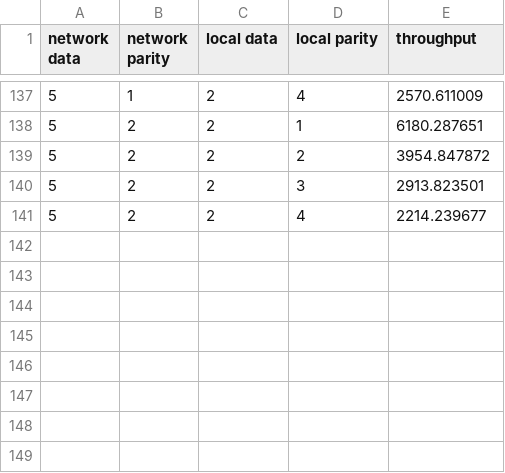
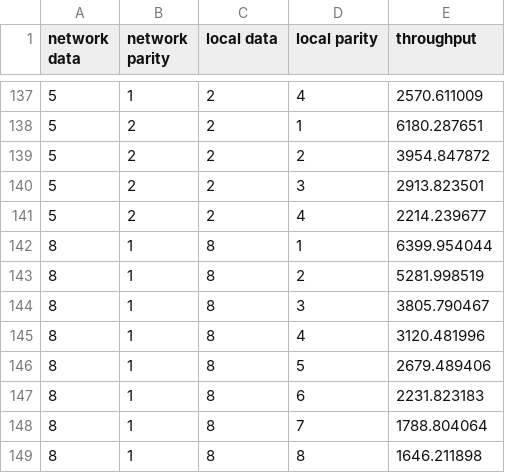
Before and after one commit to mengwanguc/ReedSolomonEC, a CSV file: data/isa-l_compare_mlec.csv, drawn as a sheet; only a part is shown, gaps mark what is left out; the diff names each change by its address in the sheet, - before the commit and + after, or states it on an @@ line.

```diff
--- a/data/isa-l_compare_mlec.csv
+++ b/data/isa-l_compare_mlec.csv
+row 142: 8 | 1 | 8 | 1 | 6399.954044
+row 143: 8 | 1 | 8 | 2 | 5281.998519
+row 144: 8 | 1 | 8 | 3 | 3805.790467
+row 145: 8 | 1 | 8 | 4 | 3120.481996
+row 146: 8 | 1 | 8 | 5 | 2679.489406
+row 147: 8 | 1 | 8 | 6 | 2231.823183
+row 148: 8 | 1 | 8 | 7 | 1788.804064
+row 149: 8 | 1 | 8 | 8 | 1646.211898
```
Also changed, not shown: data/isa-l_opt_lrc.csv, data/total_isa-l_lrc.csv, 2 other files.
